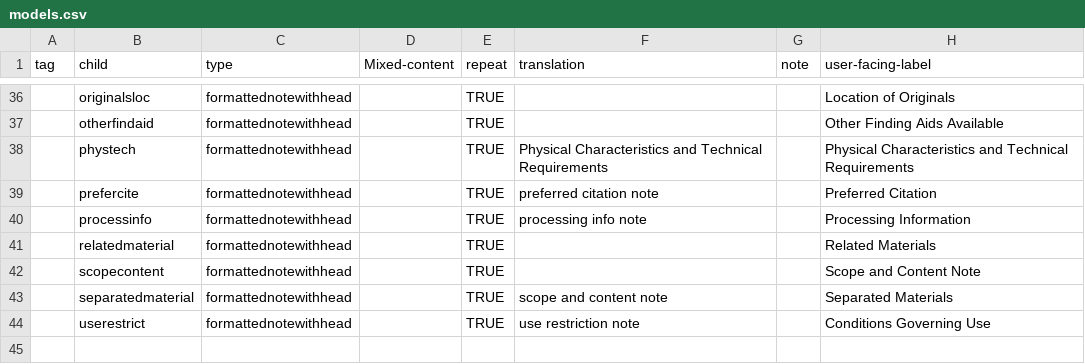
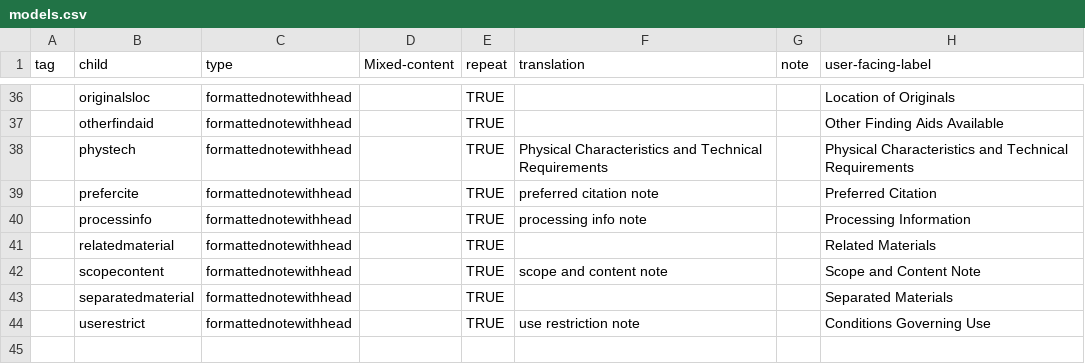
Before and after one commit to nyudlts/fadesign_29-data-model, a CSV file: models.csv, drawn as a sheet; only a part is shown, gaps mark what is left out; the diff names each change by its address in the sheet, - before the commit and + after, or states it on an @@ line.

Commit message:
move "scope and content" translation to the correct row

```diff
--- a/models.csv
+++ b/models.csv
-F42 (translation): (empty)
+F42 (translation): scope and content note
-F43 (translation): scope and content note
+F43 (translation): (empty)
```
